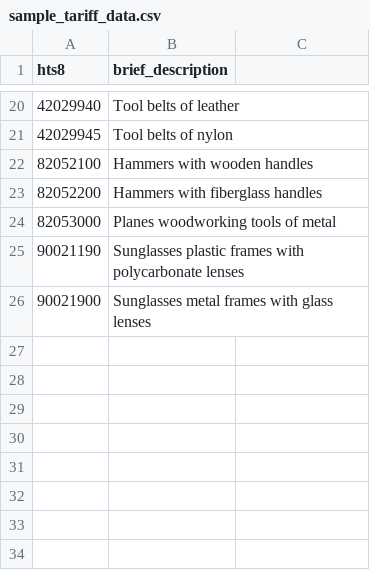
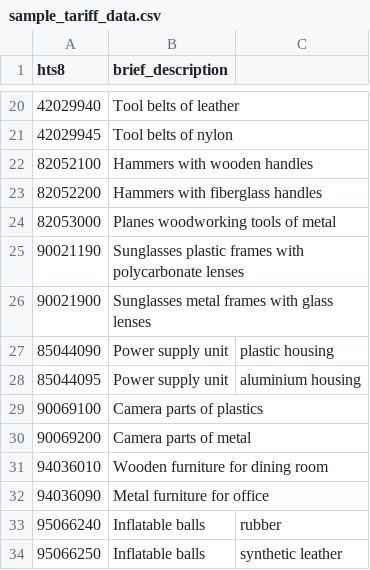
Before and after one commit to SDedalus64/harmonyt2, a CSV file: data/sample_tariff_data.csv, drawn as a sheet; only a part is shown, gaps mark what is left out.

```diff
--- a/data/sample_tariff_data.csv
+++ b/data/sample_tariff_data.csv
@@ -26 +26,9 @@ hts8,brief_description
 90021900,Sunglasses metal frames with glass lenses
+85044090,Power supply unit, plastic housing
+85044095,Power supply unit, aluminium housing
+90069100,Camera parts of plastics
+90069200,Camera parts of metal
+94036010,Wooden furniture for dining room
+94036090,Metal furniture for office
+95066240,Inflatable balls, rubber
+95066250,Inflatable balls, synthetic leather
```
Also changed, not shown: 2 other files.
